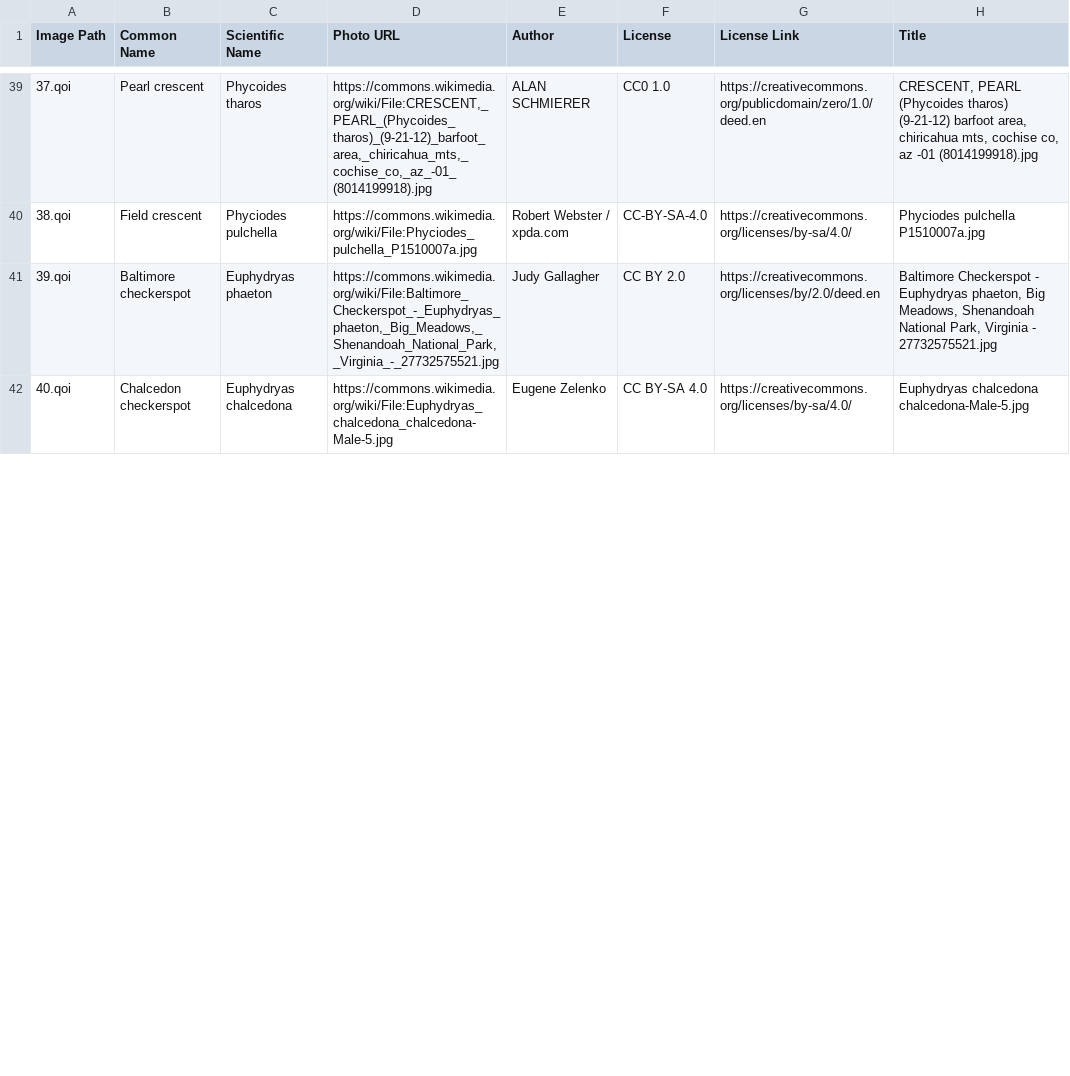
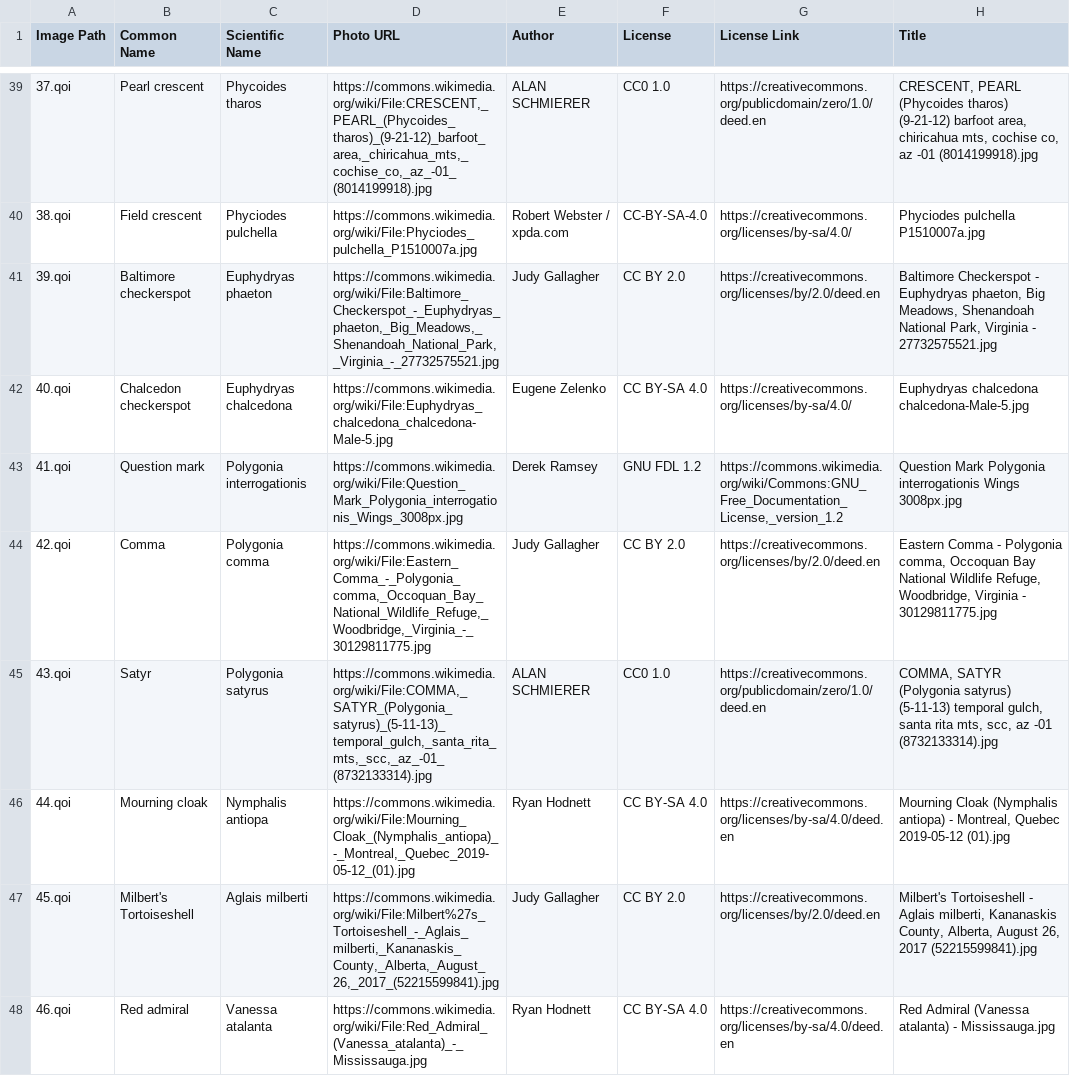
Before and after one commit to 10aded/Butterfly-Quiz, a CSV file: photo-source-license-links.csv, drawn as a sheet; only a part is shown, gaps mark what is left out; the diff covers the shown part only.

```diff
--- a/photo-source-license-links.csv
+++ b/photo-source-license-links.csv
@@ -42 +42,7 @@ Image Path;Common Name;Scientific Name;Photo URL;Author;License;License Link;Tit
 40.qoi;Chalcedon checkerspot;Euphydryas chalcedona;https://commons.wikimedia.org/wiki/File:Euphydryas_chalcedona_chalcedona-Male-5.jpg;Eugene Zelenko;CC BY-SA 4.0;https://creativecommons.org/licenses/by-sa/4.0/;Euphydryas chalcedona chalcedona-Male-5.jpg;;
+41.qoi;Question mark;Polygonia interrogationis;https://commons.wikimedia.org/wiki/File:Question_Mark_Polygonia_interrogationis_Wings_3008px.jpg;Derek Ramsey;GNU FDL 1.2;https://commons.wikimedia.org/wiki/Commons:GNU_Free_Documentation_License,_version_1.2;Question Mark Polygonia interrogationis Wings 3008px.jpg;;
+42.qoi;Comma;Polygonia comma;https://commons.wikimedia.org/wiki/File:Eastern_Comma_-_Polygonia_comma,_Occoquan_Bay_National_Wildlife_Refuge,_Woodbridge,_Virginia_-_30129811775.jpg;Judy Gallagher;CC BY 2.0;https://creativecommons.org/licenses/by/2.0/deed.en;Eastern Comma - Polygonia comma, Occoquan Bay National Wildlife Refuge, Woodbridge, Virginia - 30129811775.jpg;;
+43.qoi;Satyr;Polygonia satyrus;https://commons.wikimedia.org/wiki/File:COMMA,_SATYR_(Polygonia_satyrus)_(5-11-13)_temporal_gulch,_santa_rita_mts,_scc,_az_-01_(8732133314).jpg;ALAN SCHMIERER;CC0 1.0;https://creativecommons.org/publicdomain/zero/1.0/deed.en;COMMA, SATYR (Polygonia satyrus) (5-11-13) temporal gulch, santa rita mts, scc, az -01 (8732133314).jpg;;
+44.qoi;Mourning cloak;Nymphalis antiopa;https://commons.wikimedia.org/wiki/File:Mourning_Cloak_(Nymphalis_antiopa)_-_Montreal,_Quebec_2019-05-12_(01).jpg;Ryan Hodnett;CC BY-SA 4.0;https://creativecommons.org/licenses/by-sa/4.0/deed.en;Mourning Cloak (Nymphalis antiopa) - Montreal, Quebec 2019-05-12 (01).jpg;;
+45.qoi;Milbert's Tortoiseshell;Aglais milberti;https://commons.wikimedia.org/wiki/File:Milbert%27s_Tortoiseshell_-_Aglais_milberti,_Kananaskis_County,_Alberta,_August_26,_2017_(52215599841).jpg;Judy Gallagher;CC BY 2.0;https://creativecommons.org/licenses/by/2.0/deed.en;Milbert's Tortoiseshell - Aglais milberti, Kananaskis County, Alberta, August 26, 2017 (52215599841).jpg;;
+46.qoi;Red admiral;Vanessa atalanta;https://commons.wikimedia.org/wiki/File:Red_Admiral_(Vanessa_atalanta)_-_Mississauga.jpg;Ryan Hodnett;CC BY-SA 4.0;https://creativecommons.org/licenses/by-sa/4.0/deed.en;Red Admiral (Vanessa atalanta) - Mississauga.jpg;;
```
Also changed, not shown: 4 added rows and 1 edited cell elsewhere in this file, 1 other file.
